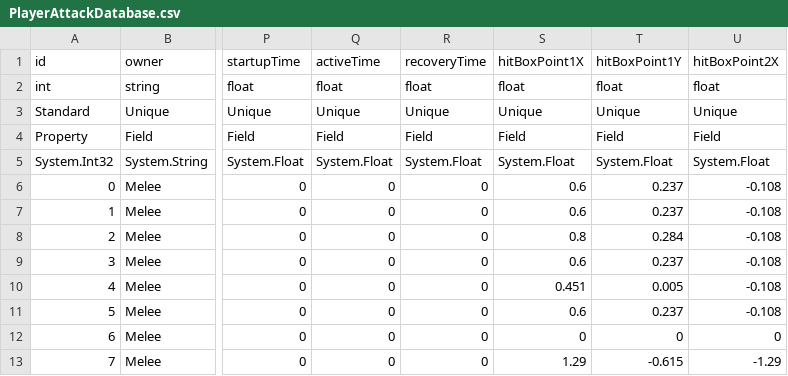
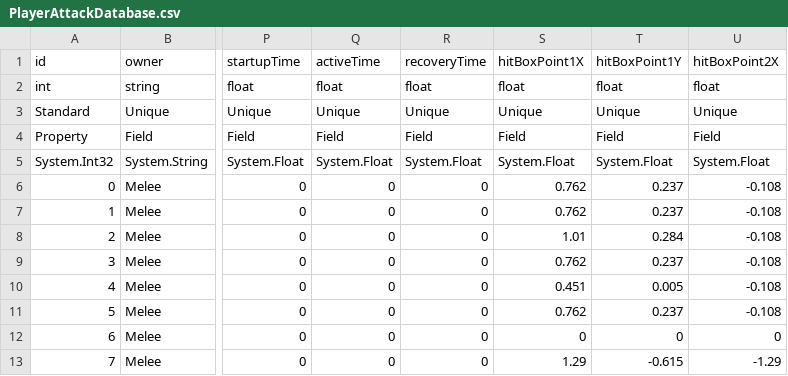
Before and after one commit to Ioberst17/HorrorGameJam, a CSV file: Assets/Resources/TextFiles/PlayerAttackDatabase.csv, drawn as a sheet; only a part is shown, gaps mark what is left out; the diff names each change by its address in the sheet, - before the commit and + after, or states it on an @@ line.

```diff
--- a/Assets/Resources/TextFiles/PlayerAttackDatabase.csv
+++ b/Assets/Resources/TextFiles/PlayerAttackDatabase.csv
-S6:S7: 0.6
+S6:S7: 0.762
-S8: 0.8
+S8: 1.01
-S9: 0.6
+S9: 0.762
-S11: 0.6
+S11: 0.762
```
Also changed, not shown: 21 other files.
